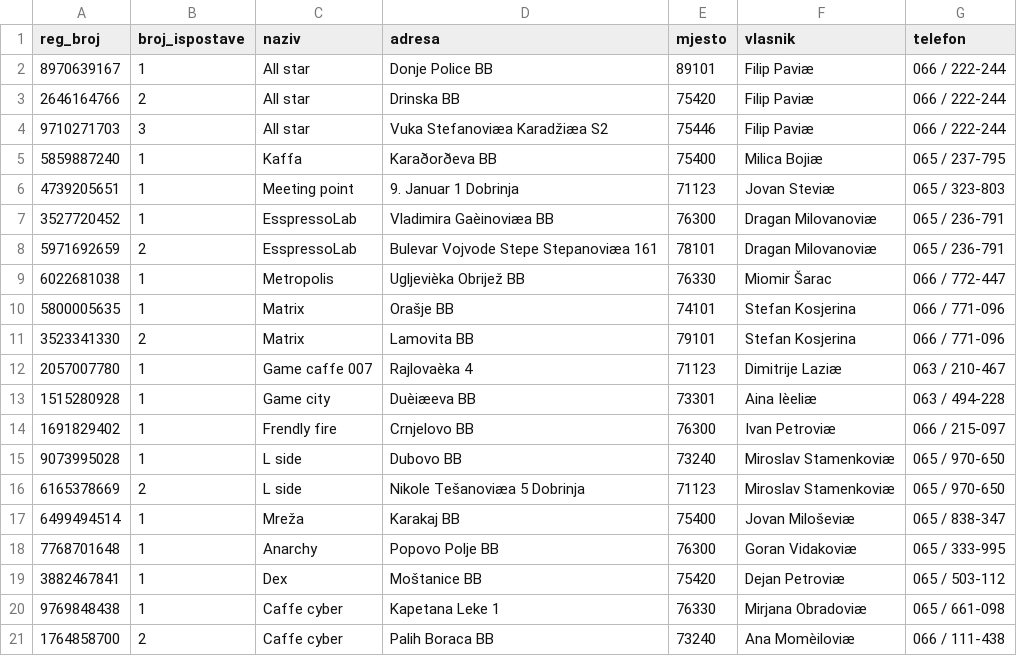
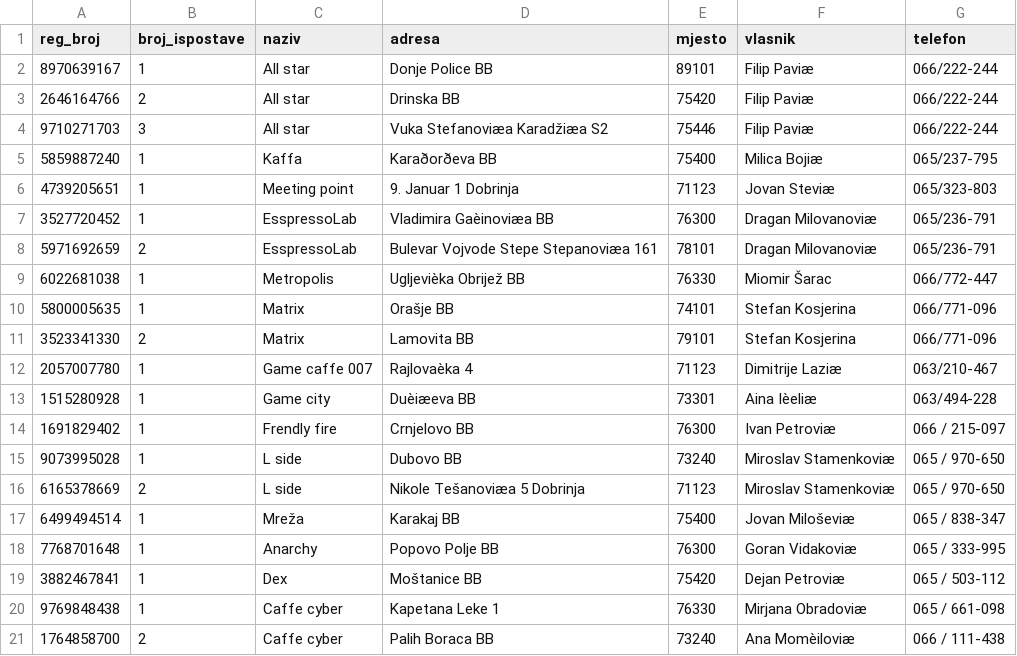
Before and after one commit to DanijelaMilanovic/Oblivion, a CSV file: Popunjavanje tabela/Igraonice.csv, drawn as a sheet.

```diff
--- a/Popunjavanje tabela/Igraonice.csv
+++ b/Popunjavanje tabela/Igraonice.csv
@@ -1,14 +1,14 @@
 reg_broj,broj_ispostave,naziv,adresa,mjesto,vlasnik,telefon
-8970639167,1,All star ,Donje Police BB,89101,Filip Paviæ,066 / 222-244
-2646164766,2,All star ,Drinska BB,75420,Filip Paviæ,066 / 222-244
-9710271703,3,All star ,Vuka Stefanoviæa Karadžiæa S2,75446,Filip Paviæ,066 / 222-244
-5859887240,1,Kaffa,Karaðorðeva BB,75400,Milica Bojiæ,065 / 237-795
-4739205651,1,Meeting point,9. Januar 1 Dobrinja,71123,Jovan Steviæ,065 / 323-803
-3527720452,1,EsspressoLab,Vladimira Gaèinoviæa BB,76300,Dragan Milovanoviæ,065 / 236-791
-5971692659,2,EsspressoLab,Bulevar Vojvode Stepe Stepanoviæa 161,78101,Dragan Milovanoviæ,065 / 236-791
-6022681038,1,Metropolis,Ugljevièka Obrijež BB,76330,Miomir Šarac,066 / 772-447
-5800005635,1,Matrix,Orašje BB,74101,Stefan Kosjerina,066 / 771-096
-3523341330,2,Matrix,Lamovita BB,79101,Stefan Kosjerina,066 / 771-096
-2057007780,1,Game caffe 007,Rajlovaèka 4,71123,Dimitrije Laziæ,063 / 210-467
-1515280928,1,Game city ,Duèiæeva BB,73301,Aina Ièeliæ,063 / 494-228
+8970639167,1,All star ,Donje Police BB,89101,Filip Paviæ,066/222-244
+2646164766,2,All star ,Drinska BB,75420,Filip Paviæ,066/222-244
+9710271703,3,All star ,Vuka Stefanoviæa Karadžiæa S2,75446,Filip Paviæ,066/222-244
+5859887240,1,Kaffa,Karaðorðeva BB,75400,Milica Bojiæ,065/237-795
+4739205651,1,Meeting point,9. Januar 1 Dobrinja,71123,Jovan Steviæ,065/323-803
+3527720452,1,EsspressoLab,Vladimira Gaèinoviæa BB,76300,Dragan Milovanoviæ,065/236-791
+5971692659,2,EsspressoLab,Bulevar Vojvode Stepe Stepanoviæa 161,78101,Dragan Milovanoviæ,065/236-791
+6022681038,1,Metropolis,Ugljevièka Obrijež BB,76330,Miomir Šarac,066/772-447
+5800005635,1,Matrix,Orašje BB,74101,Stefan Kosjerina,066/771-096
+3523341330,2,Matrix,Lamovita BB,79101,Stefan Kosjerina,066/771-096
+2057007780,1,Game caffe 007,Rajlovaèka 4,71123,Dimitrije Laziæ,063/210-467
+1515280928,1,Game city ,Duèiæeva BB,73301,Aina Ièeliæ,063/494-228
 1691829402,1,Frendly fire,Crnjelovo BB,76300,Ivan Petroviæ,066 / 215-097
```
Also changed, not shown: Popunjavanje tabela/mjesta.csv, 1 other file.
